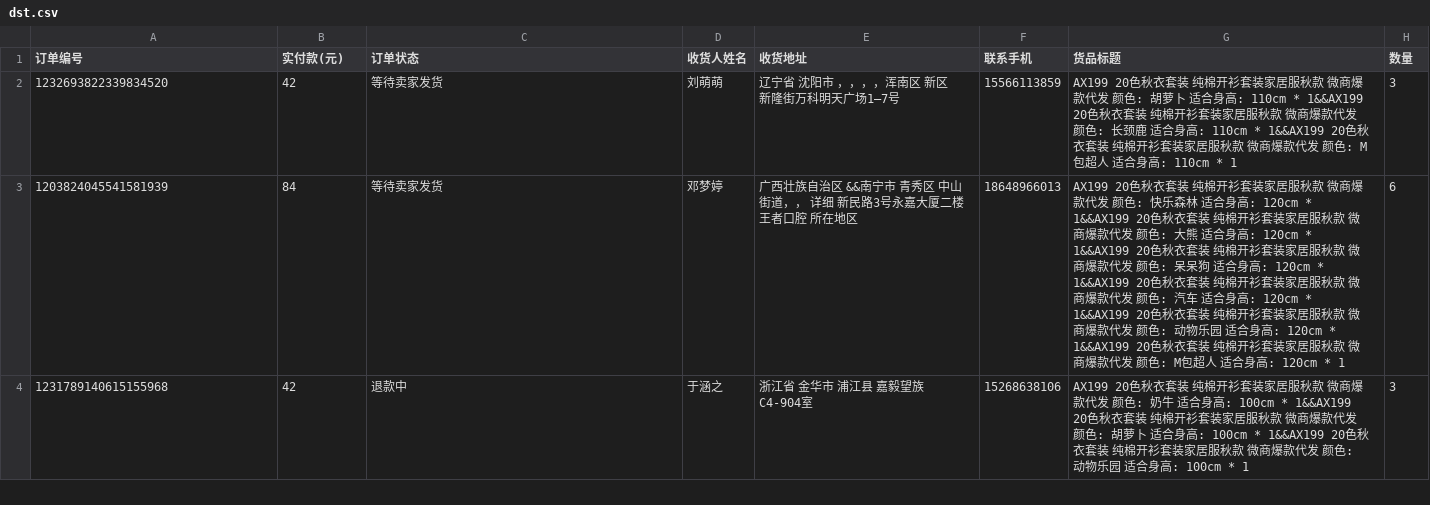
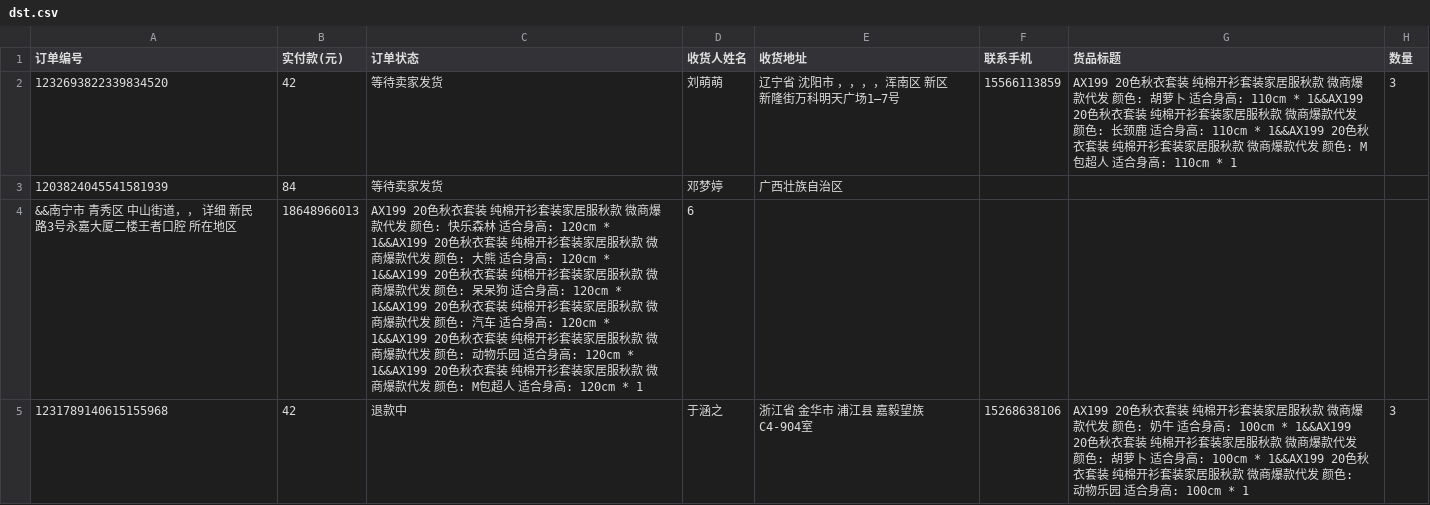
Before and after one commit to tigeran2020/saler, a CSV file: testdatas/dst.csv, drawn as a sheet; only a part is shown; the diff covers the shown part only.

Commit message:
support any excel format

```diff
--- a/testdatas/dst.csv
+++ b/testdatas/dst.csv
@@ -2,3 +2,4 @@
 1232693822339834520,42,等待卖家发货,刘萌萌,辽宁省 沈阳市 ，，，，浑南区 新区 新隆街万科明天广场1—7号,15566113859,AX199 20色秋衣套装 纯棉开衫套装家居服秋款 微商爆款代发 颜色: 胡萝卜 适合身高: 110cm * 1&&AX199 20色秋衣套装 纯棉开衫套装家居服秋款 微商爆款代发 颜色: 长颈鹿 适合身高: 110cm * 1&&AX199 20色秋衣套装 纯棉开衫套装家居服秋款 微商爆款代发 颜色: M包超人 适合身高: 110cm * 1,3
-1203824045541581939,84,等待卖家发货,邓梦婷,广西壮族自治区 &&南宁市 青秀区 中山街道，， 详细 新民路3号永嘉大厦二楼王者口腔 所在地区,18648966013,AX199 20色秋衣套装 纯棉开衫套装家居服秋款 微商爆款代发 颜色: 快乐森林 适合身高: 120cm * 1&&AX199 20色秋衣套装 纯棉开衫套装家居服秋款 微商爆款代发 颜色: 大熊 适合身高: 120cm * 1&&AX199 20色秋衣套装 纯棉开衫套装家居服秋款 微商爆款代发 颜色: 呆呆狗 适合身高: 120cm * 1&&AX199 20色秋衣套装 纯棉开衫套装家居服秋款 微商爆款代发 颜色: 汽车 适合身高: 120cm * 1&&AX199 20色秋衣套装 纯棉开衫套装家居服秋款 微商爆款代发 颜色: 动物乐园 适合身高: 120cm * 1&&AX199 20色秋衣套装 纯棉开衫套装家居服秋款 微商爆款代发 颜色: M包超人 适合身高: 120cm * 1,6
+1203824045541581939,84,等待卖家发货,邓梦婷,广西壮族自治区
+&&南宁市 青秀区 中山街道，， 详细 新民路3号永嘉大厦二楼王者口腔 所在地区,18648966013,AX199 20色秋衣套装 纯棉开衫套装家居服秋款 微商爆款代发 颜色: 快乐森林 适合身高: 120cm * 1&&AX199 20色秋衣套装 纯棉开衫套装家居服秋款 微商爆款代发 颜色: 大熊 适合身高: 120cm * 1&&AX199 20色秋衣套装 纯棉开衫套装家居服秋款 微商爆款代发 颜色: 呆呆狗 适合身高: 120cm * 1&&AX199 20色秋衣套装 纯棉开衫套装家居服秋款 微商爆款代发 颜色: 汽车 适合身高: 120cm * 1&&AX199 20色秋衣套装 纯棉开衫套装家居服秋款 微商爆款代发 颜色: 动物乐园 适合身高: 120cm * 1&&AX199 20色秋衣套装 纯棉开衫套装家居服秋款 微商爆款代发 颜色: M包超人 适合身高: 120cm * 1,6
 1231789140615155968,42,退款中,于涵之,浙江省 金华市 浦江县 嘉毅望族C4-904室,15268638106,AX199 20色秋衣套装 纯棉开衫套装家居服秋款 微商爆款代发 颜色: 奶牛 适合身高: 100cm * 1&&AX199 20色秋衣套装 纯棉开衫套装家居服秋款 微商爆款代发 颜色: 胡萝卜 适合身高: 100cm * 1&&AX199 20色秋衣套装 纯棉开衫套装家居服秋款 微商爆款代发 颜色: 动物乐园 适合身高: 100cm * 1,3
```
Also changed, not shown: 1 edited cell elsewhere in this file, 2 other files.
